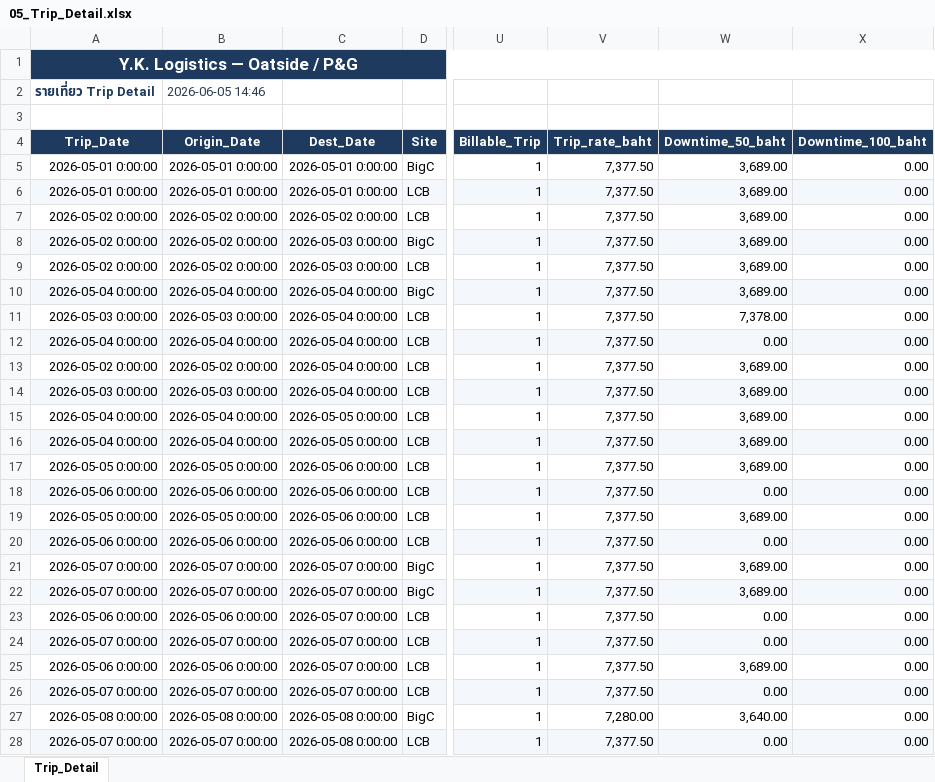
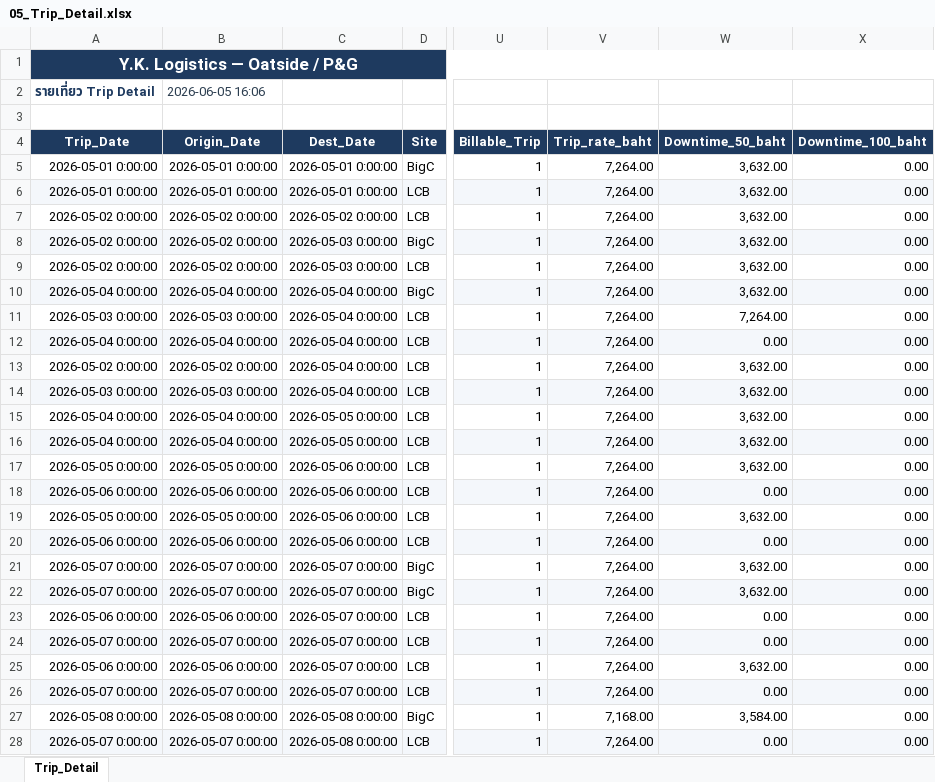
Before and after one commit to yk-logistics/transport-rate-calculator, an Excel workbook: Oatside/TransportRateCalculator/reports/oatside-apr2026/exports/05_Trip_Detail.xlsx, sheet Trip_Detail, drawn as a sheet; only a part is shown, gaps mark what is left out; values as stored, in another font and other column widths than the file's, no borders; the diff covers the shown part only; the diff names each change by its address in the sheet, - before the commit and + after, or states it on an @@ line.

```diff
--- a/Oatside/TransportRateCalculator/reports/oatside-apr2026/exports/05_Trip_Detail.xlsx (sheet Trip_Detail)
+++ b/Oatside/TransportRateCalculator/reports/oatside-apr2026/exports/05_Trip_Detail.xlsx (sheet Trip_Detail)
-B2 (Origin_Date): 2026-06-05 14:46
+B2 (Origin_Date): 2026-06-05 16:06
-V5:V26 (Trip_rate_baht): 7,377.50
+V5:V26 (Trip_rate_baht): 7,264.00
-W5:W10 (Downtime_50_baht): 3,689.00
+W5:W10 (Downtime_50_baht): 3,632.00
-W11 (Downtime_50_baht): 7,378.00
+W11 (Downtime_50_baht): 7,264.00
-W13:W17 (Downtime_50_baht): 3,689.00
+W13:W17 (Downtime_50_baht): 3,632.00
-W19 (Downtime_50_baht): 3,689.00
+W19 (Downtime_50_baht): 3,632.00
-W21:W22 (Downtime_50_baht): 3,689.00
+W21:W22 (Downtime_50_baht): 3,632.00
-W25 (Downtime_50_baht): 3,689.00
+W25 (Downtime_50_baht): 3,632.00
-V27 (Trip_rate_baht): 7,280.00
+V27 (Trip_rate_baht): 7,168.00
-W27 (Downtime_50_baht): 3,640.00
+W27 (Downtime_50_baht): 3,584.00
-V28 (Trip_rate_baht): 7,377.50
+V28 (Trip_rate_baht): 7,264.00
```
Also changed, not shown: 179 edited cells elsewhere in this sheet, Oatside/TransportRateCalculator/reports/oatside-apr2026/exports/02_Plate_DestDay_Daily.xlsx, Oatside/TransportRateCalculator/reports/oatside-apr2026/exports/03_Unmatched_Legs.xlsx, 34 other files.
